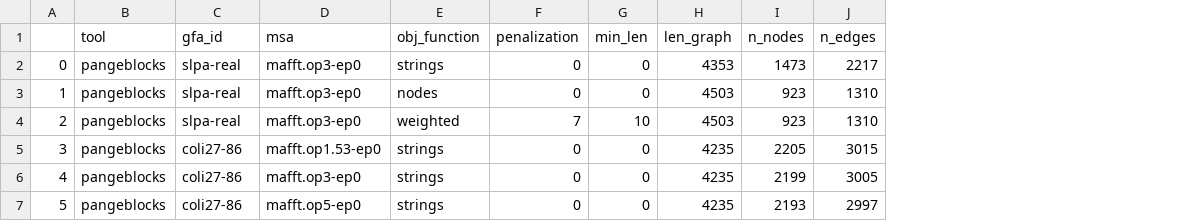
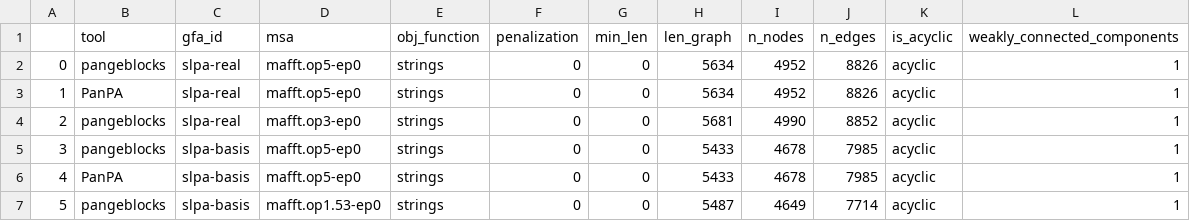
Before and after one commit to AlgoLab/pangeblocks-experiments, a CSV file: notebooks/didelot-gfa.top3.criteria-min-len_graph.csv, drawn as a sheet; only a part is shown; the diff covers the shown part only; the diff names each change by its address in the sheet, - before the commit and + after, or states it on an @@ line.

```diff
--- a/notebooks/didelot-gfa.top3.criteria-min-len_graph.csv
+++ b/notebooks/didelot-gfa.top3.criteria-min-len_graph.csv
+column K (is_acyclic), rows 2-7: all acyclic
+column L (weakly_connected_components), rows 2-7: all 1
-D2:D3 (msa): mafft.op3-ep0
+D2:D3 (msa): mafft.op5-ep0
-H2 (len_graph): 4353
+H2 (len_graph): 5634
-I2 (n_nodes): 1473
+I2 (n_nodes): 4952
-J2 (n_edges): 2217
+J2 (n_edges): 8826
-B3 (tool): pangeblocks
+B3 (tool): PanPA
-E3 (obj_function): nodes
+E3 (obj_function): strings
-H3 (len_graph): 4503
+H3 (len_graph): 5634
-I3 (n_nodes): 923
+I3 (n_nodes): 4952
-J3 (n_edges): 1310
+J3 (n_edges): 8826
-E4 (obj_function): weighted
+E4 (obj_function): strings
-F4 (penalization): 7
+F4 (penalization): 0
-G4 (min_len): 10
+G4 (min_len): 0
-H4 (len_graph): 4503
+H4 (len_graph): 5681
-I4 (n_nodes): 923
+I4 (n_nodes): 4990
-J4 (n_edges): 1310
+J4 (n_edges): 8852
-C5:C7 (gfa_id): coli27-86
+C5:C7 (gfa_id): slpa-basis
-D5 (msa): mafft.op1.53-ep0
+D5 (msa): mafft.op5-ep0
-H5:H6 (len_graph): 4235
+H5:H6 (len_graph): 5433
-I5 (n_nodes): 2205
+I5 (n_nodes): 4678
-J5 (n_edges): 3015
+J5 (n_edges): 7985
-B6 (tool): pangeblocks
+B6 (tool): PanPA
-D6 (msa): mafft.op3-ep0
+D6 (msa): mafft.op5-ep0
-I6 (n_nodes): 2199
+I6 (n_nodes): 4678
-J6 (n_edges): 3005
+J6 (n_edges): 7985
-D7 (msa): mafft.op5-ep0
+D7 (msa): mafft.op1.53-ep0
-H7 (len_graph): 4235
+H7 (len_graph): 5487
-I7 (n_nodes): 2193
+I7 (n_nodes): 4649
-J7 (n_edges): 2997
+J7 (n_edges): 7714
```
Also changed, not shown: 32 edited cells elsewhere in this file, notebooks/HLA-zoo-gfa.top3.criteria-min-len_graph.csv, notebooks/didelot-seqs_in_gfa.csv, 37 other files.
